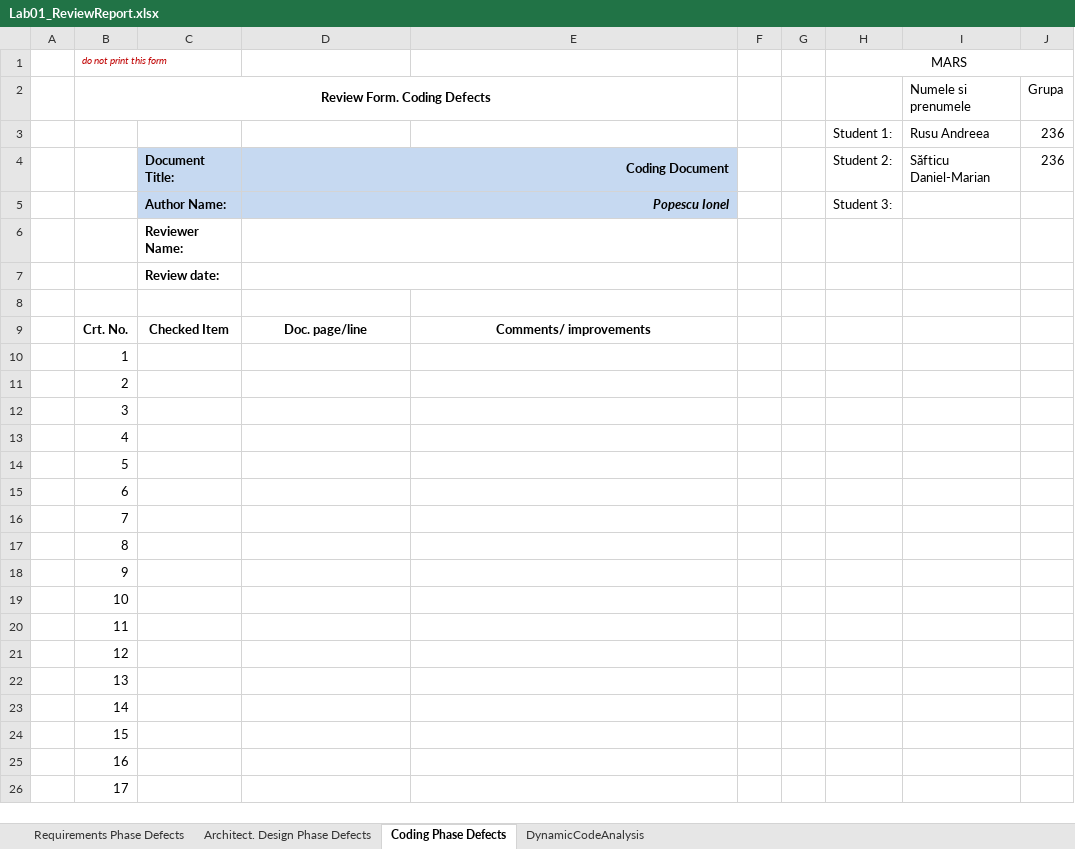
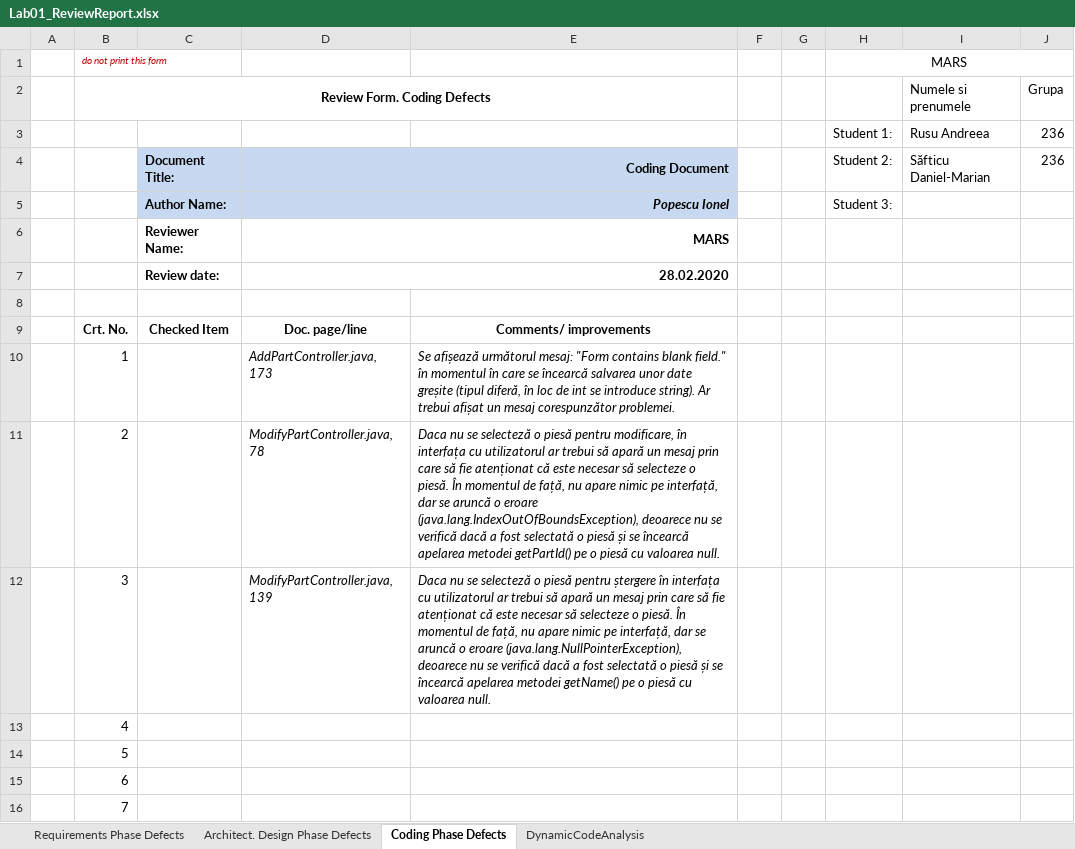
Before and after one commit to MarianSafticu/VVSS, an Excel workbook: Docs/Lab01/Lab01_ReviewReport.xlsx, sheet Coding Phase Defects, drawn as a sheet; only a part is shown; the shorter side is filled out with more unchanged rows; values as stored, in another font and other column widths than the file's, no borders; the diff names each change by its address in the sheet, - before the commit and + after, or states it on an @@ line.

Commit message:
Coding Phase Defects

```diff
--- a/Docs/Lab01/Lab01_ReviewReport.xlsx (sheet Coding Phase Defects)
+++ b/Docs/Lab01/Lab01_ReviewReport.xlsx (sheet Coding Phase Defects)
-D6: (empty)
+D6: MARS
-D7: (empty)
+D7: 28.02.2020
-D10: (empty)
+D10: AddPartController.java, 173
-E10: (empty)
+E10: Se afișează următorul mesaj: "Form contains blank field." în momentul în care se încearcă salvarea unor date greșite (tipul diferă, în loc de int se introduce string). Ar trebui afișat un mesaj corespunzător problemei.
-D11: (empty)
+D11: ModifyPartController.java, 78
-E11: (empty)
+E11: Daca nu se selecteză o piesă pentru modificare, în interfața cu utilizatorul ar trebui să apară un mesaj prin care să fie atenționat că este necesar să selecteze o piesă. În momentul de față, nu apare nimic pe interfață, dar se aruncă o eroare (java.lang.IndexOutOfBoundsException), deoarece nu se verifică dacă a fost selectată o piesă și se încearcă apelarea metodei getPartId() pe o piesă cu valoarea null.
-D12: (empty)
+D12: ModifyPartController.java, 139
-E12: (empty)
+E12: Daca nu se selecteză o piesă pentru ștergere în interfața cu utilizatorul ar trebui să apară un mesaj prin care să fie atenționat că este necesar să selecteze o piesă. În momentul de față, nu apare nimic pe interfață, dar se aruncă o eroare (java.lang.NullPointerException), deoarece nu se verifică dacă a fost selectată o piesă și se încearcă apelarea metodei getName() pe o piesă cu valoarea null.
```
Also changed, not shown: sheet DynamicCodeAnalysis.
